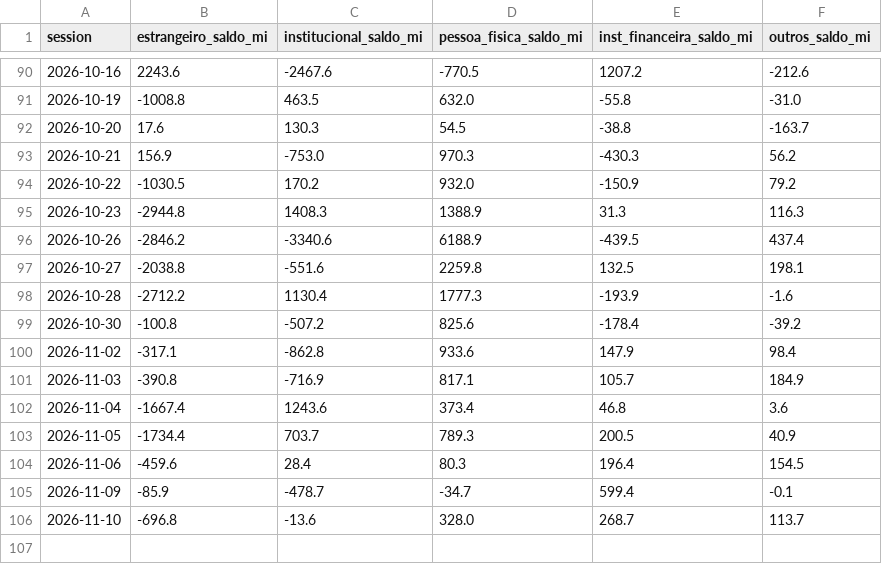
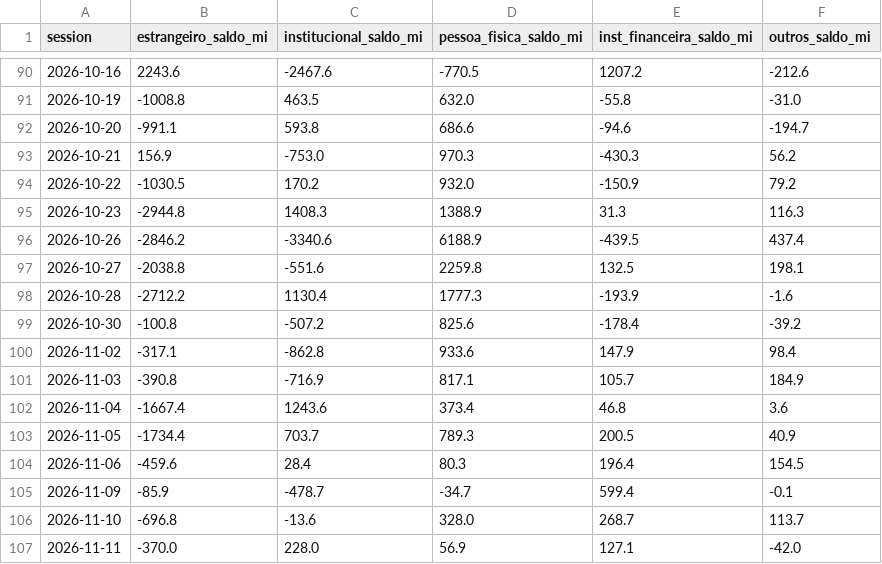
Before and after one commit to amaralfellipe/gamma-lines, a CSV file: output/flow_history.csv, drawn as a sheet; only a part is shown, gaps mark what is left out.

```diff
--- a/output/flow_history.csv
+++ b/output/flow_history.csv
@@ -91,3 +91,3 @@ session,estrangeiro_saldo_mi,institucional_saldo_mi,pessoa_fisica_saldo_mi,inst_
 2026-10-19,-1008.8,463.5,632.0,-55.8,-31.0
-2026-10-20,17.6,130.3,54.5,-38.8,-163.7
+2026-10-20,-991.1,593.8,686.6,-94.6,-194.7
 2026-10-21,156.9,-753.0,970.3,-430.3,56.2
@@ -106 +106,2 @@ session,estrangeiro_saldo_mi,institucional_saldo_mi,pessoa_fisica_saldo_mi,inst_
 2026-11-10,-696.8,-13.6,328.0,268.7,113.7
+2026-11-11,-370.0,228.0,56.9,127.1,-42.0
```
Also changed, not shown: 8 other files.
